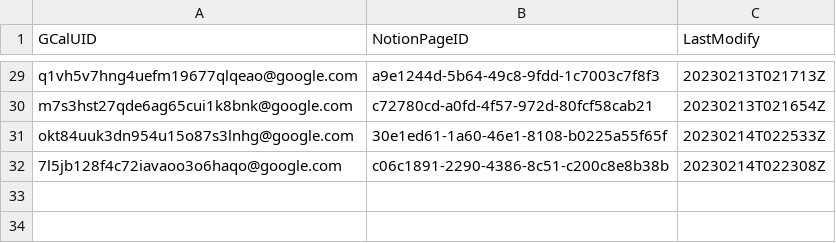
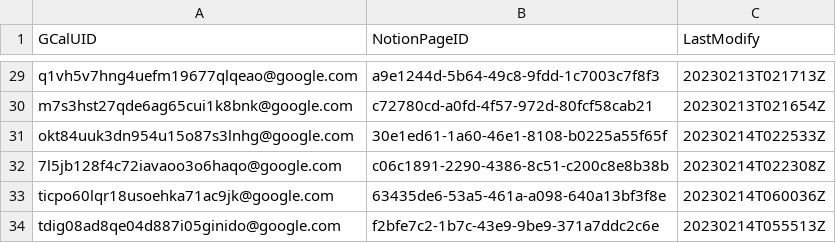
Before and after one commit to minhung1126/GCal-to-Notion, a CSV file: history.csv, drawn as a sheet; only a part is shown, gaps mark what is left out; the diff names each change by its address in the sheet, - before the commit and + after, or states it on an @@ line.

```diff
--- a/history.csv
+++ b/history.csv
+row 33: ticpo60lqr18usoehka71ac9jk@google.com | 63435de6-53a5-461a-a098-640a13bf3f8e | 20230214T060036Z
+row 34: tdig08ad8qe04d887i05ginido@google.com | f2bfe7c2-1b7c-43e9-9be9-371a7ddc2c6e | 20230214T055513Z
```
Also changed, not shown: 1 other file.
